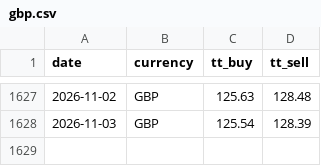
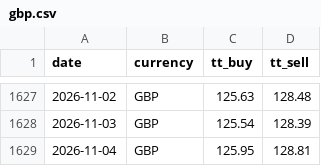
Before and after one commit to c-harsha/sbi-tt, a CSV file: data/gbp.csv, drawn as a sheet; only a part is shown, gaps mark what is left out; the diff names each change by its address in the sheet, - before the commit and + after, or states it on an @@ line.

```diff
--- a/data/gbp.csv
+++ b/data/gbp.csv
+row 1629: 2026-11-04 | GBP | 125.95 | 128.81
```
Also changed, not shown: data/eur.csv, data/jpy.csv, 1 other file.
